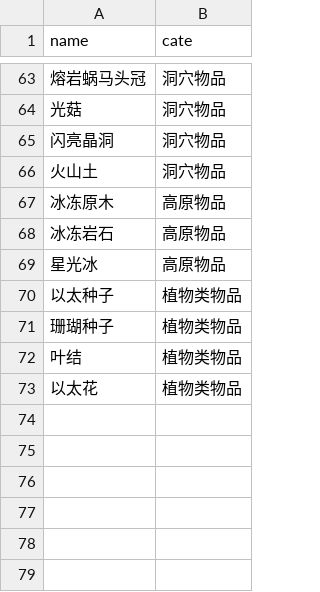
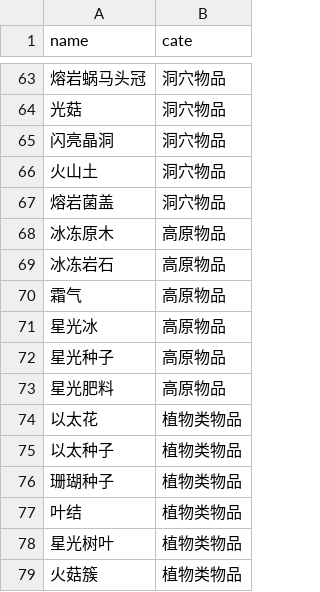
Before and after one commit to Yc7521/oddsparks_quant, a CSV file: data/items.csv, drawn as a sheet; only a part is shown, gaps mark what is left out.

```diff
--- a/data/items.csv
+++ b/data/items.csv
@@ -66,5 +66,10 @@ name,cate
 火山土,洞穴物品
+熔岩菌盖,洞穴物品
 冰冻原木,高原物品
 冰冻岩石,高原物品
+霜气,高原物品
 星光冰,高原物品
+星光种子,高原物品
+星光肥料,高原物品
+以太花,植物类物品
 以太种子,植物类物品
@@ -72,2 +77,3 @@ name,cate
 叶结,植物类物品
-以太花,植物类物品
+星光树叶,植物类物品
+火菇簇,植物类物品
```
Also changed, not shown: data/recipes.csv, 2 other files.
